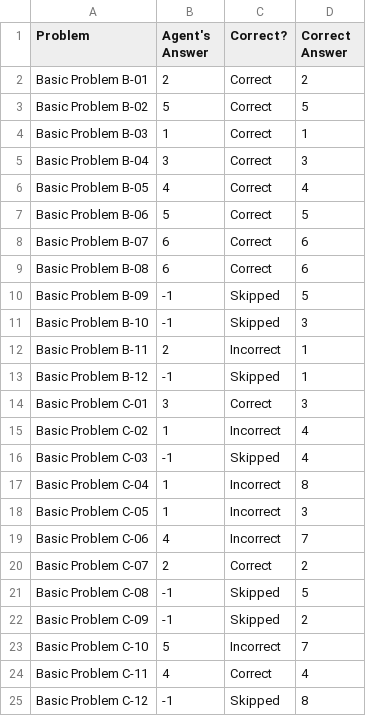
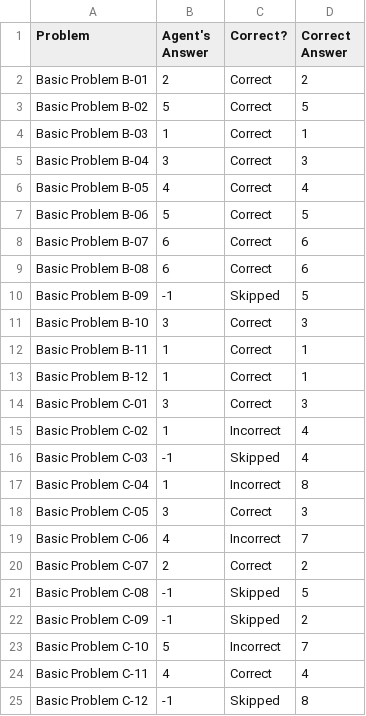
Before and after one commit to xiaomizhou616/KBAI-RPM, a CSV file: Project-Code-Python/ProblemResults.csv, drawn as a sheet; only a part is shown.

Commit message:
implement diff similarity for 2x2 and 3x3
Set,Correct,Incorrect,Skipped
Basic Problems B,11,0,1
Basic Problems C,4,4,4
Basic Problems D,4,1,7
Basic Problems E,0,0,12

```diff
--- a/Project-Code-Python/ProblemResults.csv
+++ b/Project-Code-Python/ProblemResults.csv
@@ -10,5 +10,5 @@ Basic Problem B-08,6,Correct,6
 Basic Problem B-09,-1,Skipped,5
-Basic Problem B-10,-1,Skipped,3
-Basic Problem B-11,2,Incorrect,1
-Basic Problem B-12,-1,Skipped,1
+Basic Problem B-10,3,Correct,3
+Basic Problem B-11,1,Correct,1
+Basic Problem B-12,1,Correct,1
 Basic Problem C-01,3,Correct,3
@@ -17,3 +17,3 @@ Basic Problem C-03,-1,Skipped,4
 Basic Problem C-04,1,Incorrect,8
-Basic Problem C-05,1,Incorrect,3
+Basic Problem C-05,3,Correct,3
 Basic Problem C-06,4,Incorrect,7
```
Also changed, not shown: 2 other files.
